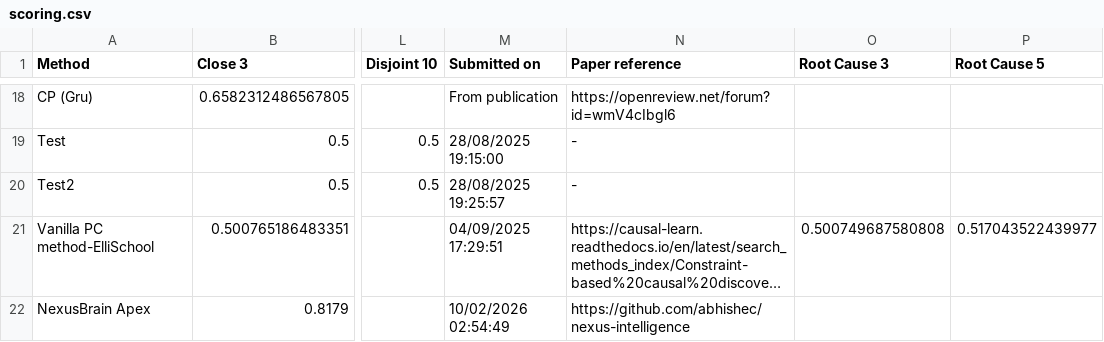
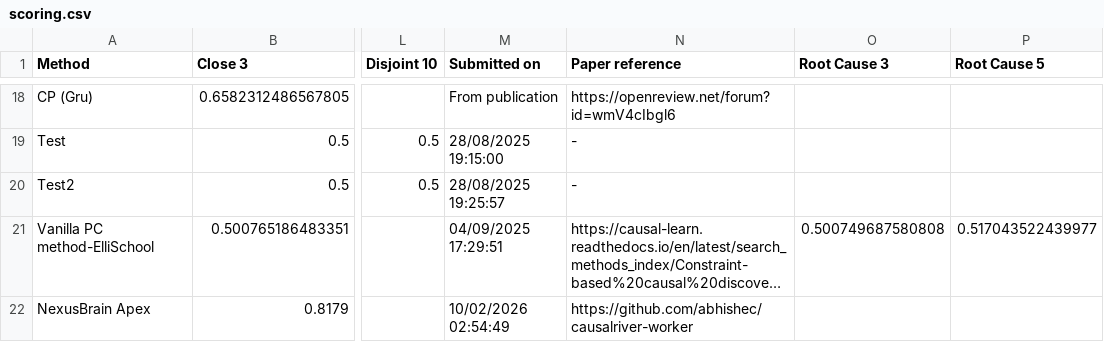
Before and after one commit to CausalRivers/CausalRivers.github.io, a CSV file: scoring.csv, drawn as a sheet; only a part is shown, gaps mark what is left out; long unchanged cells end in …; the diff names each change by its address in the sheet, - before the commit and + after, or states it on an @@ line.

Commit message:
Update NexusBrain Apex URL in scoring.csv

```diff
--- a/scoring.csv
+++ b/scoring.csv
-N22 (Paper reference): https://github.com/abhishec/nexus-intelligence
+N22 (Paper reference): https://github.com/abhishec/causalriver-worker
```
